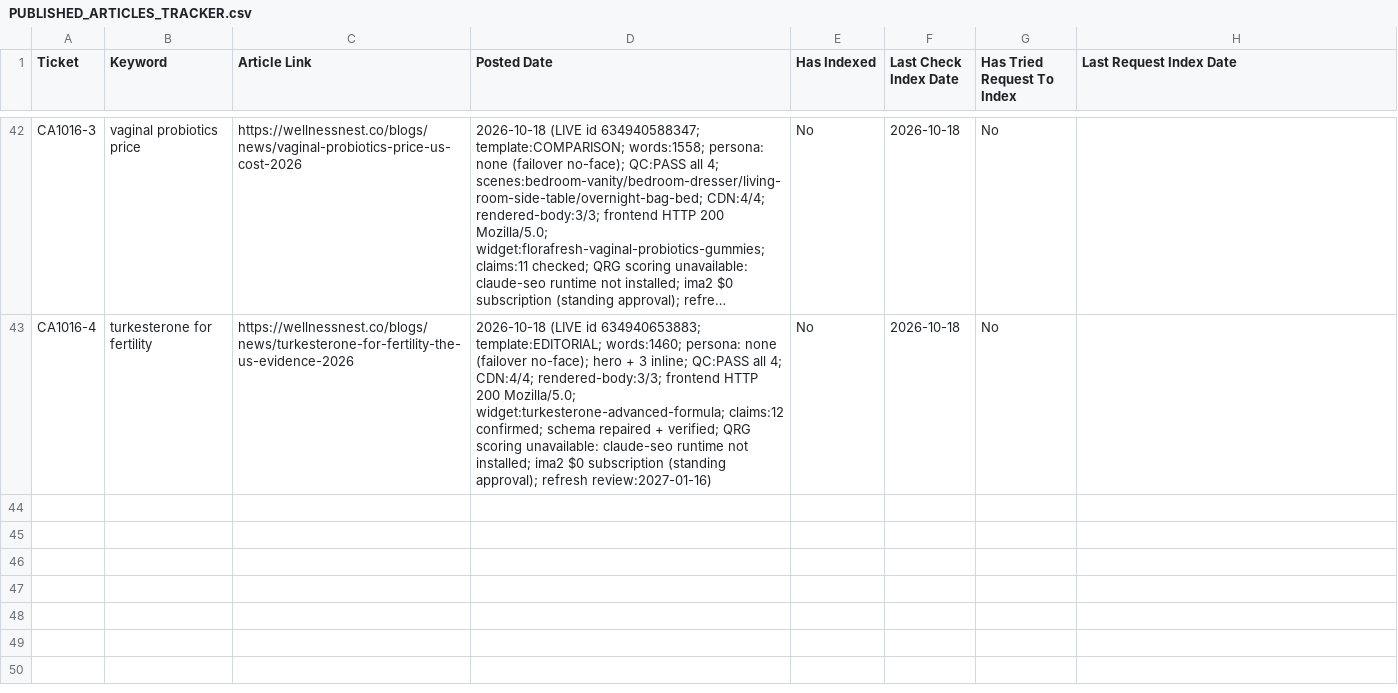
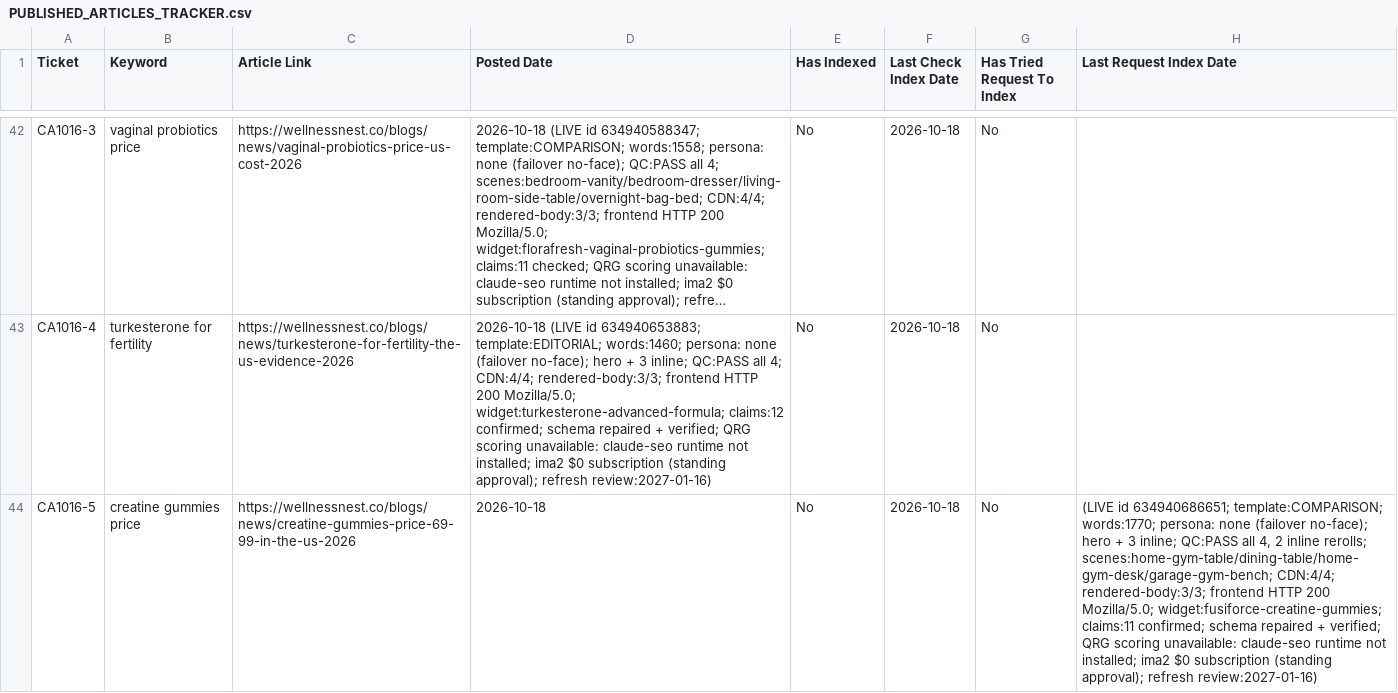
Before and after one commit to tuanquang269/genseo, a CSV file: PUBLISHED_ARTICLES_TRACKER.csv, drawn as a sheet; only a part is shown, gaps mark what is left out; long unchanged cells end in …; the diff names each change by its address in the sheet, - before the commit and + after, or states it on an @@ line.

```diff
--- a/PUBLISHED_ARTICLES_TRACKER.csv
+++ b/PUBLISHED_ARTICLES_TRACKER.csv
+row 44: CA1016-5 | creatine gummies price | https://wellnessnest.co/blogs/news/creatine-gummies-price-69-99-in-the-us-2026 | 2026-10-18 | No | 2026-10-18 | No | (LIVE id 634940686651; template:COMPARISON; words:1770; persona: none (failover no-face); hero + 3 inline; QC:PASS all 4, 2 inline rerolls; scenes:home-gym-table/dining-table/home-gym-desk/garage-gym-bench; CDN:4/4; rendered-body:3/3; frontend HTTP 200 Mozilla/5.0; widget:fusiforce-creatine-gummies; claims:11 confirmed; schema repaired + verified; QRG scoring unavailable: claude-seo runtime not installed; ima2 $0 subscription (standing approval); refresh review:2027-01-16)
```
Also changed, not shown: 7 other files.
